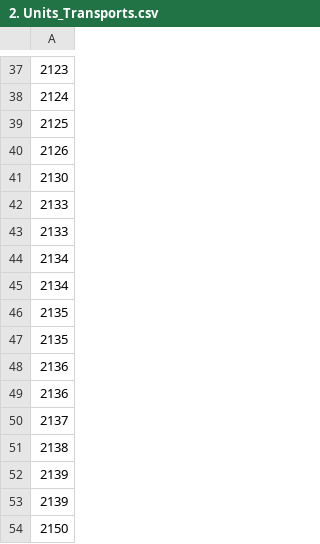
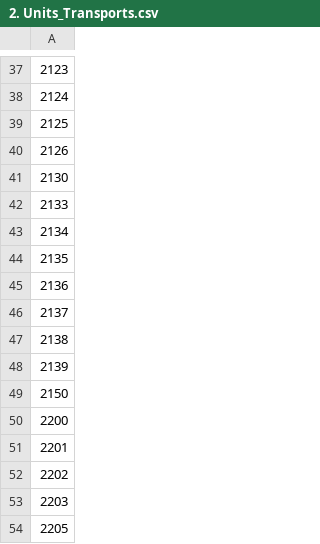
Before and after one commit to darqueshadow/PowerLine-Challenge, a CSV file: Game/datasets/AP_ENP_BSE/2. Units_Transports.csv, drawn as a sheet; only a part is shown, gaps mark what is left out; the shorter side is filled out with more unchanged rows; the diff names each change by its address in the sheet, - before the commit and + after, or states it on an @@ line.

```diff
--- a/Game/datasets/AP_ENP_BSE/2. Units_Transports.csv
+++ b/Game/datasets/AP_ENP_BSE/2. Units_Transports.csv
-row 43: 2133
-row 44: 2134
-row 47: 2135
-row 48: 2136
-row 52: 2139
```
Also changed, not shown: 5 other files.
